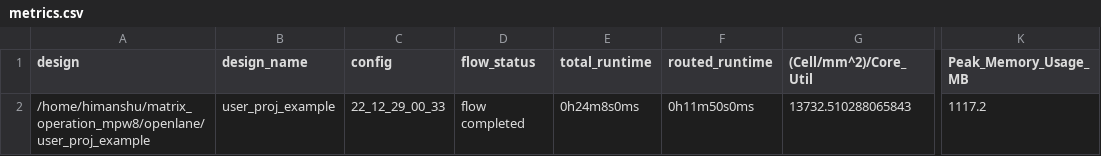
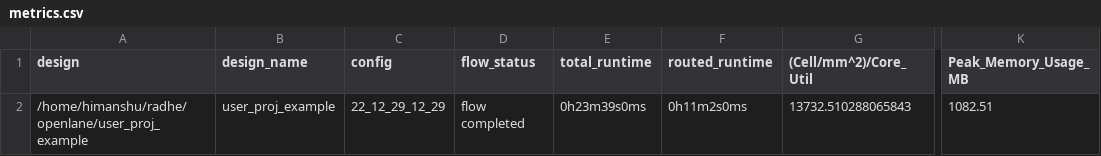
Before and after one commit to komalg27/matrix_multiply_mpw8, a CSV file: signoff/user_proj_example/metrics.csv, drawn as a sheet; only a part is shown, gaps mark what is left out; the diff names each change by its address in the sheet, - before the commit and + after, or states it on an @@ line.

```diff
--- a/signoff/user_proj_example/metrics.csv
+++ b/signoff/user_proj_example/metrics.csv
-A2 (design): /home/himanshu/matrix_operation_mpw8/openlane/user_proj_example
+A2 (design): /home/himanshu/radhe/openlane/user_proj_example
-C2 (config): 22_12_29_00_33
+C2 (config): 22_12_29_12_29
-E2 (total_runtime): 0h24m8s0ms
+E2 (total_runtime): 0h23m39s0ms
-F2 (routed_runtime): 0h11m50s0ms
+F2 (routed_runtime): 0h11m2s0ms
-K2 (Peak_Memory_Usage_MB): 1117.2
+K2 (Peak_Memory_Usage_MB): 1082.51
```
Also changed, not shown: signoff/user_project_wrapper/metrics.csv, 58 other files.
